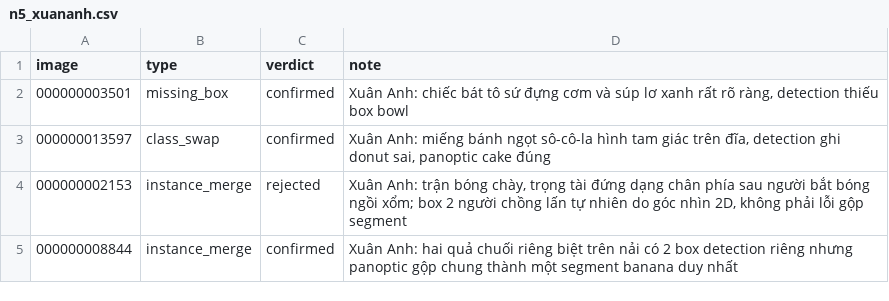
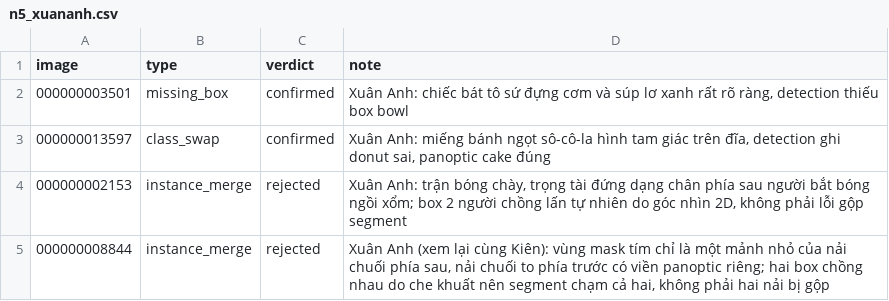
Before and after one commit to NBK1612/K5-L23-DAY10-NHOM044-Release, a CSV file: review/n5_xuananh.csv, drawn as a sheet.

```diff
--- a/review/n5_xuananh.csv
+++ b/review/n5_xuananh.csv
@@ -4,2 +4,2 @@ image,type,verdict,note
 000000002153,instance_merge,rejected,"Xuân Anh: trận bóng chày, trọng tài đứng dạng chân phía sau người bắt bóng ngồi xổm; box 2 người chồng lấn tự nhiên do góc nhìn 2D, không phải lỗi gộp segment"
-000000008844,instance_merge,confirmed,"Xuân Anh: hai quả chuối riêng biệt trên nải có 2 box detection riêng nhưng panoptic gộp chung thành một segment banana duy nhất"
+000000008844,instance_merge,rejected,"Xuân Anh (xem lại cùng Kiên): vùng mask tím chỉ là một mảnh nhỏ của nải chuối phía sau, nải chuối to phía trước có viền panoptic riêng; hai box chồng nhau do che khuất nên segment chạm cả hai, không phải hai nải bị gộp"
```
Also changed, not shown: review/n1_dung.csv, review/n3_kien.csv, 3 other files.
